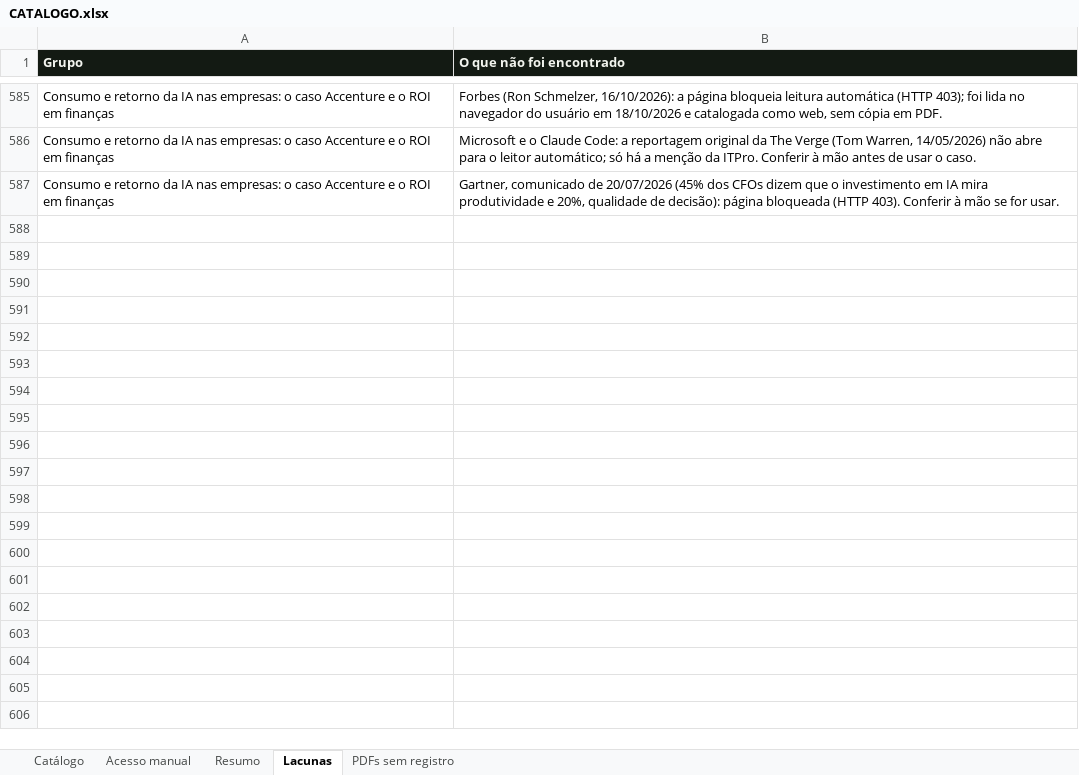
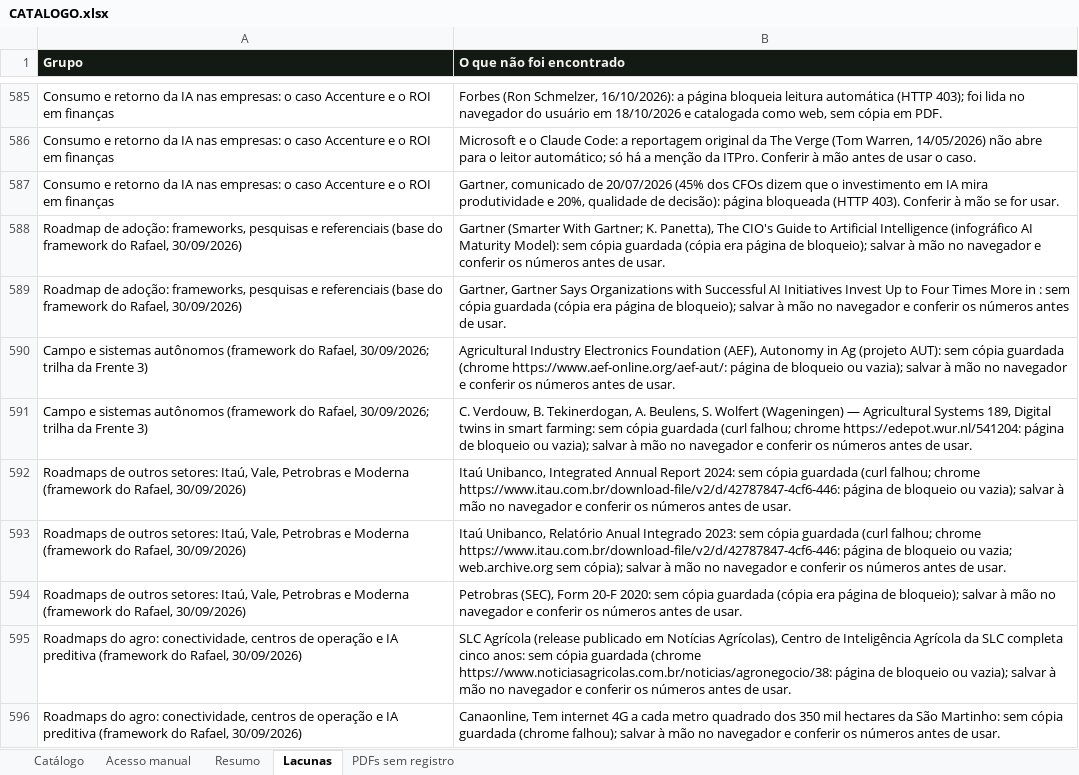
Before and after one commit to rafael-oagronomia/benchmark-acelen, an Excel workbook: _triagem-pesquisa/CATALOGO.xlsx, sheet Lacunas, drawn as a sheet; only a part is shown, gaps mark what is left out; values as stored, in another font and other column widths than the file's, no borders; the diff names each change by its address in the sheet, - before the commit and + after, or states it on an @@ line.

```diff
--- a/_triagem-pesquisa/CATALOGO.xlsx (sheet Lacunas)
+++ b/_triagem-pesquisa/CATALOGO.xlsx (sheet Lacunas)
+row 588: Roadmap de adoção: frameworks, pesquisas e referenciais (base do framework do Rafael, 30/09/2026) | Gartner (Smarter With Gartner; K. Panetta), The CIO's Guide to Artificial Intelligence (infográfico AI Maturity Model): sem cópia guardada (cópia era página de bloqueio); salvar à mão no navegador e conferir os números antes de usar.
+row 589: Roadmap de adoção: frameworks, pesquisas e referenciais (base do framework do Rafael, 30/09/2026) | Gartner, Gartner Says Organizations with Successful AI Initiatives Invest Up to Four Times More in : sem cópia guardada (cópia era página de bloqueio); salvar à mão no navegador e conferir os números antes de usar.
+row 590: Campo e sistemas autônomos (framework do Rafael, 30/09/2026; trilha da Frente 3) | Agricultural Industry Electronics Foundation (AEF), Autonomy in Ag (projeto AUT): sem cópia guardada (chrome https://www.aef-online.org/aef-aut/: página de bloqueio ou vazia); salvar à mão no navegador e conferir os números antes de usar.
+row 591: Campo e sistemas autônomos (framework do Rafael, 30/09/2026; trilha da Frente 3) | C. Verdouw, B. Tekinerdogan, A. Beulens, S. Wolfert (Wageningen) — Agricultural Systems 189, Digital twins in smart farming: sem cópia guardada (curl falhou; chrome https://edepot.wur.nl/541204: página de bloqueio ou vazia); salvar à mão no navegador e conferir os números antes de usar.
+row 592: Roadmaps de outros setores: Itaú, Vale, Petrobras e Moderna (framework do Rafael, 30/09/2026) | Itaú Unibanco, Integrated Annual Report 2024: sem cópia guardada (curl falhou; chrome https://www.itau.com.br/download-file/v2/d/42787847-4cf6-446: página de bloqueio ou vazia); salvar à mão no navegador e conferir os números antes de usar.
+row 593: Roadmaps de outros setores: Itaú, Vale, Petrobras e Moderna (framework do Rafael, 30/09/2026) | Itaú Unibanco, Relatório Anual Integrado 2023: sem cópia guardada (curl falhou; chrome https://www.itau.com.br/download-file/v2/d/42787847-4cf6-446: página de bloqueio ou vazia; web.archive.org sem cópia); salvar à mão no navegador e conferir os números antes de usar.
+row 594: Roadmaps de outros setores: Itaú, Vale, Petrobras e Moderna (framework do Rafael, 30/09/2026) | Petrobras (SEC), Form 20-F 2020: sem cópia guardada (cópia era página de bloqueio); salvar à mão no navegador e conferir os números antes de usar.
+row 595: Roadmaps do agro: conectividade, centros de operação e IA preditiva (framework do Rafael, 30/09/2026) | SLC Agrícola (release publicado em Notícias Agrícolas), Centro de Inteligência Agrícola da SLC completa cinco anos: sem cópia guardada (chrome https://www.noticiasagricolas.com.br/noticias/agronegocio/38: página de bloqueio ou vazia); salvar à mão no navegador e conferir os números antes de usar.
+row 596: Roadmaps do agro: conectividade, centros de operação e IA preditiva (framework do Rafael, 30/09/2026) | Canaonline, Tem internet 4G a cada metro quadrado dos 350 mil hectares da São Martinho: sem cópia guardada (chrome falhou); salvar à mão no navegador e conferir os números antes de usar.
```
Also changed, not shown: sheet Catálogo, sheet Resumo, 4 other files.
